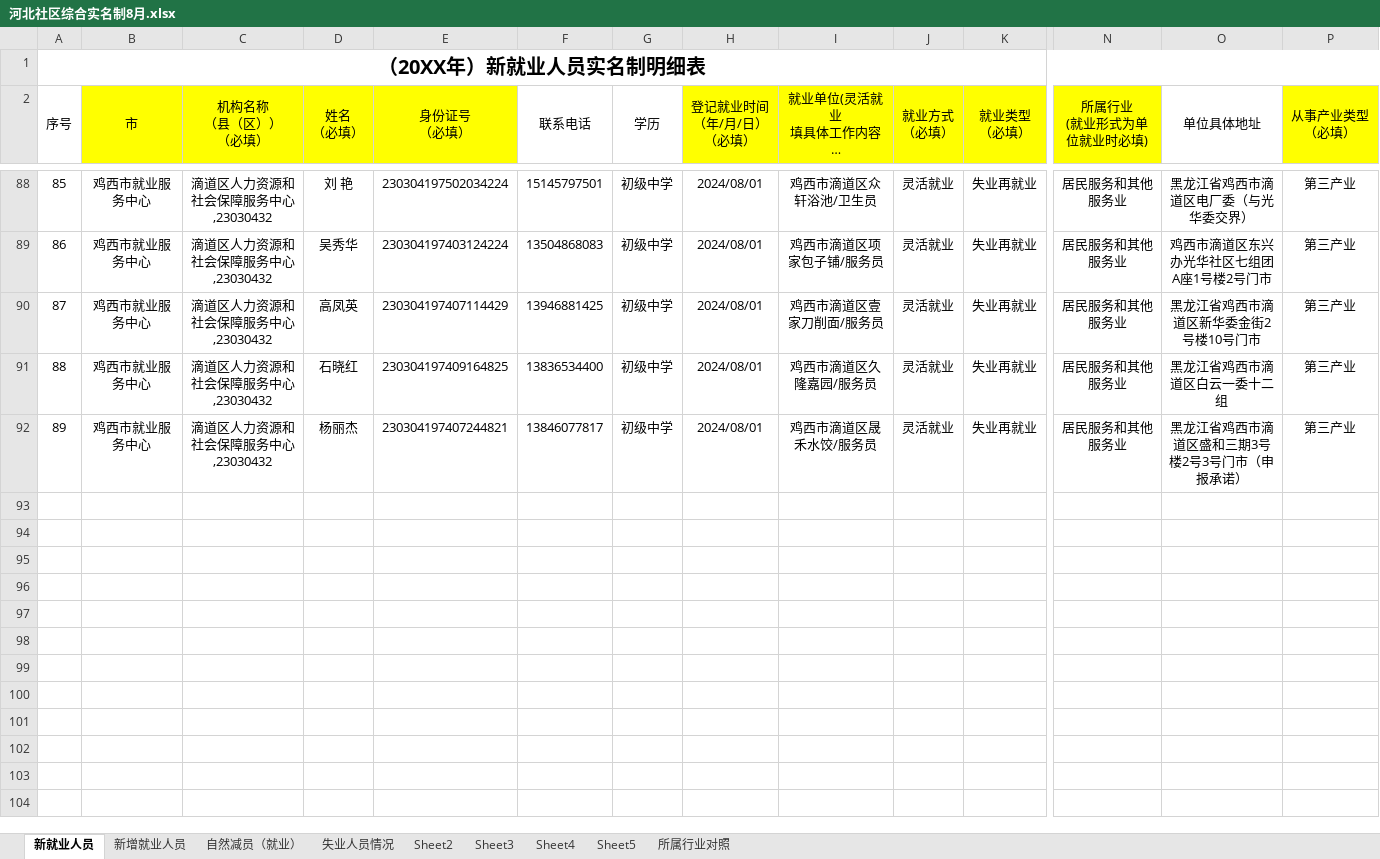
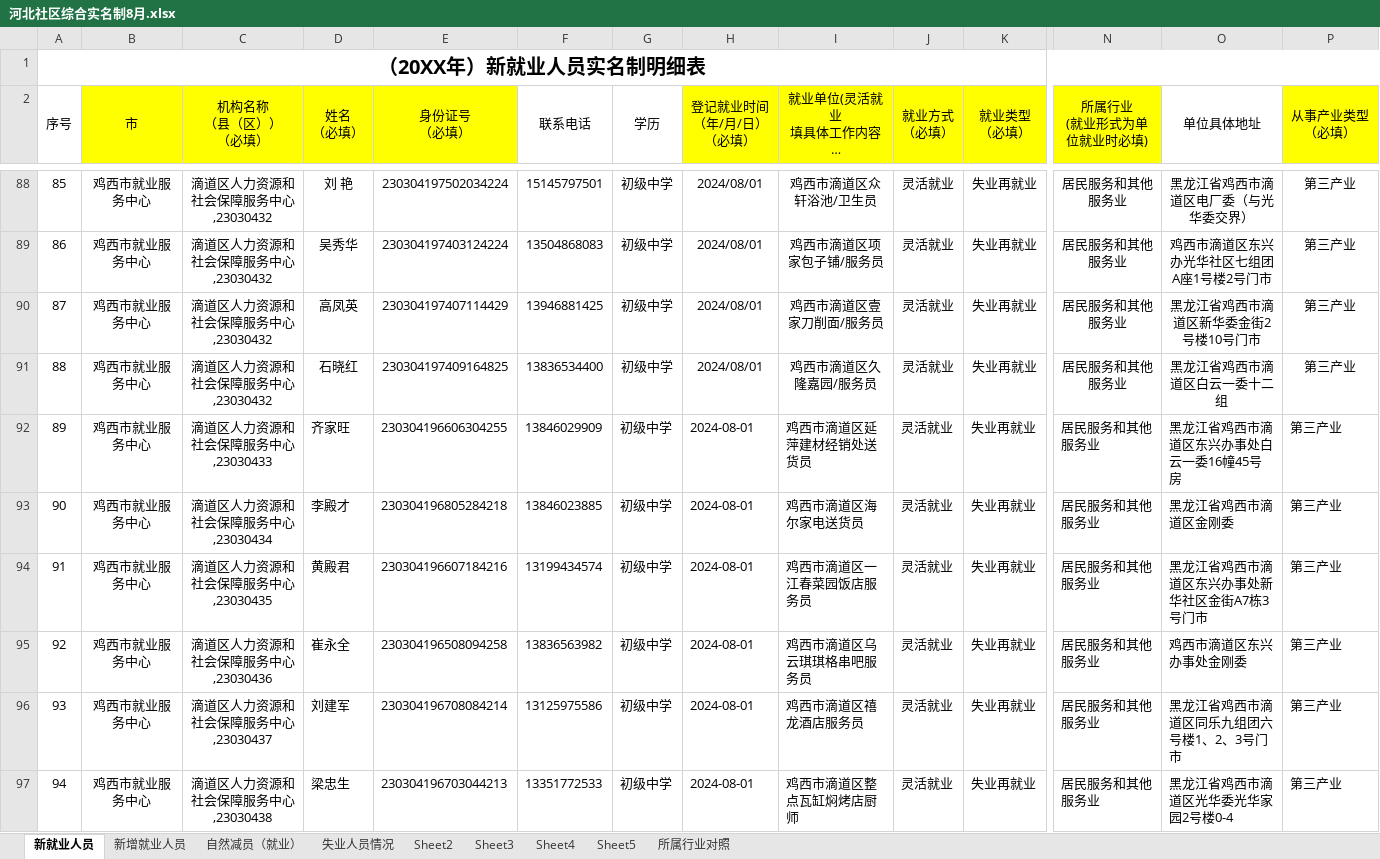
Before and after one commit to GSHwhatever/Other, an Excel workbook: 河北社区综合实名制8月.xlsx, sheet 新就业人员, drawn as a sheet; only a part is shown, gaps mark what is left out; long unchanged cells end in …; values as stored, in another font and other column widths than the file's, no borders; charts and pictures and conditional formats not drawn; removed rows and columns are numbered as before the commit, all else as after; rows hold the shown columns only; the diff covers the shown part only; the diff names each change by its address in the sheet, - before the commit and + after, or states it on an @@ line.

```diff
--- a/河北社区综合实名制8月.xlsx (sheet 新就业人员)
+++ b/河北社区综合实名制8月.xlsx (sheet 新就业人员)
-row 92: 89 | 鸡西市就业服务中心 | 滴道区人力资源和社会保障服务中心,23030432 | 杨丽杰 | 230304197407244821 | 13846077817 | 初级中学 | 2024/08/01 | 鸡西市滴道区晟禾水饺/服务员 | 灵活就业 | 失业再就业 | 居民服务和其他服务业 | 黑龙江省鸡西市滴道区盛和三期3号楼2号3号门市（申报承诺） | 第三产业
+row 92: 89 | 鸡西市就业服务中心 | 滴道区人力资源和社会保障服务中心,23030433 | 齐家旺 | 230304196606304255 | 13846029909 | 初级中学 | 2024-08-01 | 鸡西市滴道区延萍建材经销处送货员 | 灵活就业 | 失业再就业 | 居民服务和其他服务业 | 黑龙江省鸡西市滴道区东兴办事处白云一委16幢45号房 | 第三产业
+row 93: 90 | 鸡西市就业服务中心 | 滴道区人力资源和社会保障服务中心,23030434 | 李殿才 | 230304196805284218 | 13846023885 | 初级中学 | 2024-08-01 | 鸡西市滴道区海尔家电送货员 | 灵活就业 | 失业再就业 | 居民服务和其他服务业 | 黑龙江省鸡西市滴道区金刚委 | 第三产业
+row 94: 91 | 鸡西市就业服务中心 | 滴道区人力资源和社会保障服务中心,23030435 | 黄殿君 | 230304196607184216 | 13199434574 | 初级中学 | 2024-08-01 | 鸡西市滴道区一江春菜园饭店服务员 | 灵活就业 | 失业再就业 | 居民服务和其他服务业 | 黑龙江省鸡西市滴道区东兴办事处新华社区金街A7栋3号门市 | 第三产业
+row 95: 92 | 鸡西市就业服务中心 | 滴道区人力资源和社会保障服务中心,23030436 | 崔永全 | 230304196508094258 | 13836563982 | 初级中学 | 2024-08-01 | 鸡西市滴道区乌云琪琪格串吧服务员 | 灵活就业 | 失业再就业 | 居民服务和其他服务业 | 鸡西市滴道区东兴办事处金刚委 | 第三产业
+row 96: 93 | 鸡西市就业服务中心 | 滴道区人力资源和社会保障服务中心,23030437 | 刘建军 | 230304196708084214 | 13125975586 | 初级中学 | 2024-08-01 | 鸡西市滴道区禧龙酒店服务员 | 灵活就业 | 失业再就业 | 居民服务和其他服务业 | 黑龙江省鸡西市滴道区同乐九组团六号楼1、2、3号门市 | 第三产业
+row 97: 94 | 鸡西市就业服务中心 | 滴道区人力资源和社会保障服务中心,23030438 | 梁忠生 | 230304196703044213 | 13351772533 | 初级中学 | 2024-08-01 | 鸡西市滴道区整点瓦缸焖烤店厨师 | 灵活就业 | 失业再就业 | 居民服务和其他服务业 | 黑龙江省鸡西市滴道区光华委光华家园2号楼0-4 | 第三产业
```
Also changed, not shown: 7 added rows and 2 edited cells elsewhere in this sheet, sheet 新增就业人员, sheet 自然减员（就业）, charts or pictures, 7 other files.
